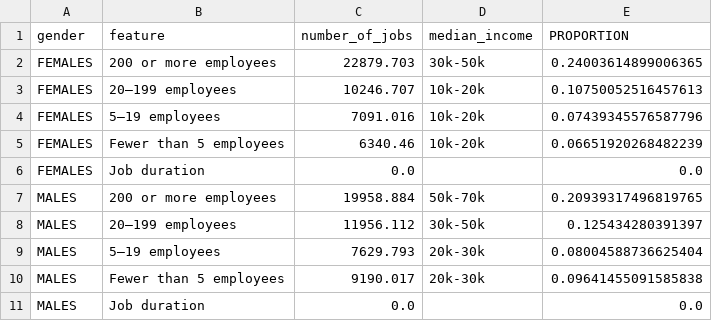
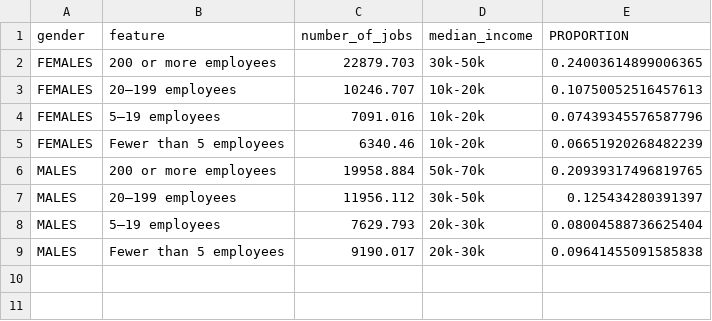
Before and after one commit to JOHNSON2746/DataScience_Project_Team_25, a CSV file: data/marginal_tables_transformed/employmentType_gender_transformed_v3.csv, drawn as a sheet; the diff names each change by its address in the sheet, - before the commit and + after, or states it on an @@ line.

Commit message:
change some data in employType)
Note that "employmentSize" is same as "employmentType", we use the wrong name (i.e. "employmentType")

We should interpret is as "employmentSize"

```diff
--- a/data/marginal_tables_transformed/employmentType_gender_transformed_v3.csv
+++ b/data/marginal_tables_transformed/employmentType_gender_transformed_v3.csv
-row 6: FEMALES | Job duration | 0.0 |  | 0.0
-row 11: MALES | Job duration | 0.0 |  | 0.0
```
Also changed, not shown: 1 other file.
